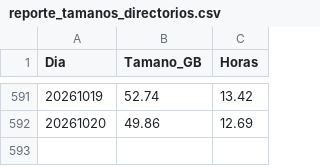
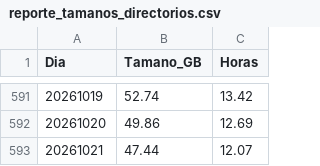
Before and after one commit to sebastianVP/DATASETS_CLASE, a CSV file: reporte_tamanos_directorios.csv, drawn as a sheet; only a part is shown, gaps mark what is left out.

```diff
--- a/reporte_tamanos_directorios.csv
+++ b/reporte_tamanos_directorios.csv
@@ -592 +592,2 @@ Dia,Tamano_GB,Horas
 20261020,49.86,12.69
+20261021,47.44,12.07
```
Also changed, not shown: 4 other files.
